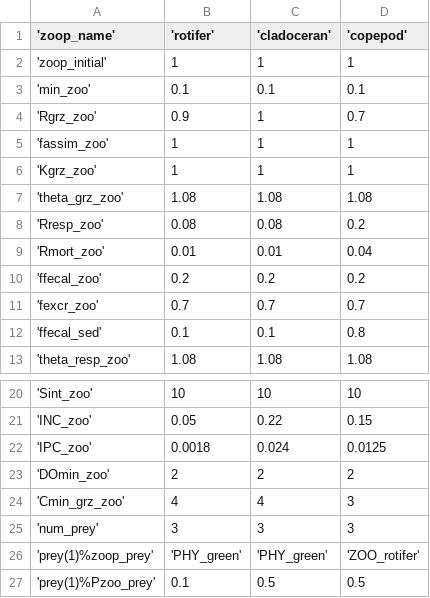
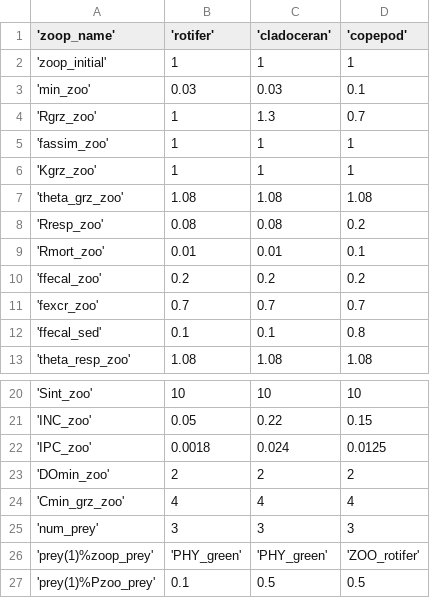
Before and after one commit to cayelan/bvr_glm, a CSV file: sims/spinup/plus1/aed/aed_zoop_pars_3groups_4Sep2024.csv, drawn as a sheet; only a part is shown, gaps mark what is left out.

```diff
--- a/sims/spinup/plus1/aed/aed_zoop_pars_3groups_4Sep2024.csv
+++ b/sims/spinup/plus1/aed/aed_zoop_pars_3groups_4Sep2024.csv
@@ -2,4 +2,4 @@
  'zoop_initial', 1, 1, 1
- 'min_zoo', 0.1, 0.1, 0.1
- 'Rgrz_zoo', 0.9, 1, 0.7
+ 'min_zoo', 0.03, 0.03, 0.1
+ 'Rgrz_zoo', 1, 1.3, 0.7
  'fassim_zoo', 1, 1, 1
@@ -8,3 +8,3 @@
  'Rresp_zoo', 0.08, 0.08, 0.2
- 'Rmort_zoo', 0.01, 0.01, 0.04
+ 'Rmort_zoo', 0.01, 0.01, 0.1
  'ffecal_zoo', 0.2, 0.2, 0.2
@@ -23,3 +23,3 @@
  'DOmin_zoo', 2, 2, 2
- 'Cmin_grz_zoo', 4, 4, 3
+ 'Cmin_grz_zoo', 4, 4, 4
  'num_prey', 3, 3, 3
```
Also changed, not shown: sims/spinup/plus1/inputs/BVR_spillway_outflow_2015_2022_metInflow.csv, sims/spinup/plus10/aed/aed_zoop_pars_3groups_4Sep2024.csv, 23 other files.
